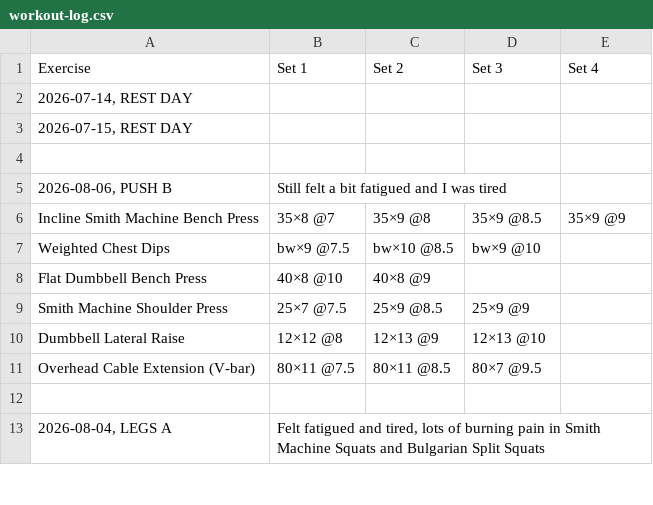
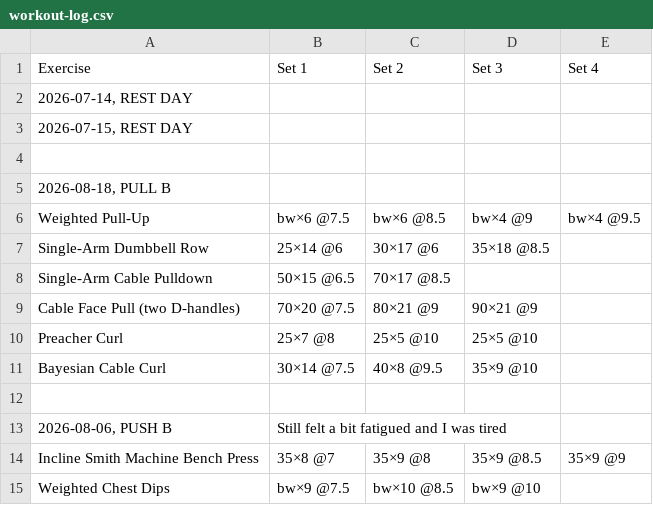
Before and after one commit to brother12334/NewPlanIronLog, a CSV file: ironlog/phineas-tjq5/workout-log.csv, drawn as a sheet; only a part is shown; the shorter side is filled out with more unchanged rows.

Commit message:
Workout log, Phineas, 8/18/2026, 6:47:28 PM

```diff
--- a/ironlog/phineas-tjq5/workout-log.csv
+++ b/ironlog/phineas-tjq5/workout-log.csv
@@ -4,2 +4,10 @@ Exercise,Set 1,Set 2,Set 3,Set 4
 ,,,,
+"2026-08-18, PULL B",,,,
+Weighted Pull-Up,bw×6 @7.5,bw×6 @8.5,bw×4 @9,bw×4 @9.5
+Single-Arm Dumbbell Row,25×14 @6,30×17 @6,35×18 @8.5,
+Single-Arm Cable Pulldown,50×15 @6.5,70×17 @8.5,,
+Cable Face Pull (two D-handles),70×20 @7.5,80×21 @9,90×21 @9,
+Preacher Curl,25×7 @8,25×5 @10,25×5 @10,
+Bayesian Cable Curl,30×14 @7.5,40×8 @9.5,35×9 @10,
+,,,,
 "2026-08-06, PUSH B",Still felt a bit fatigued and I was tired,,,
```
